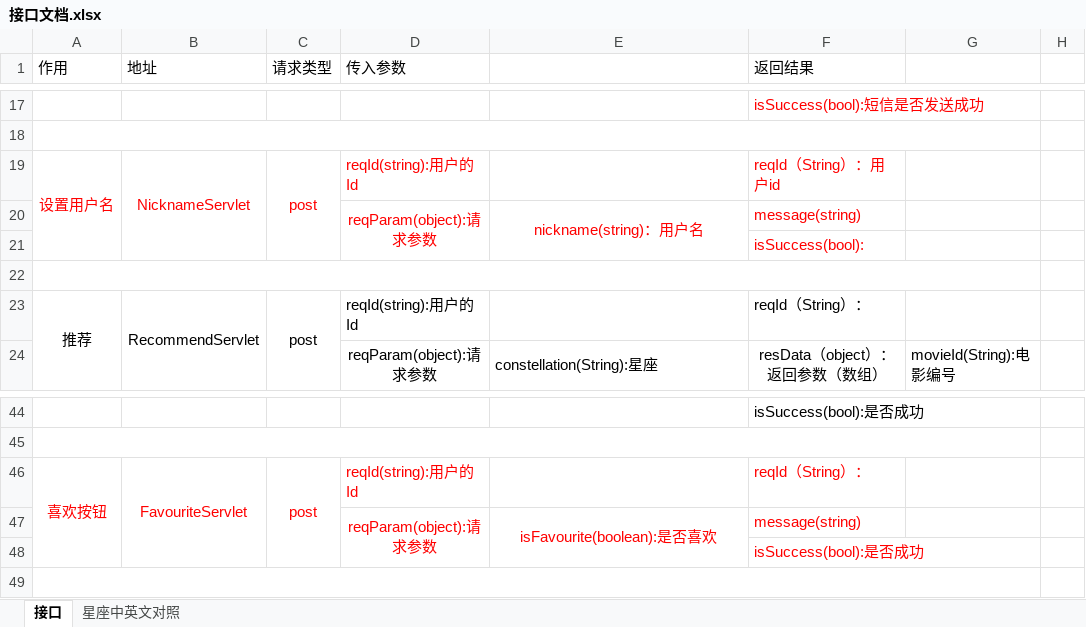
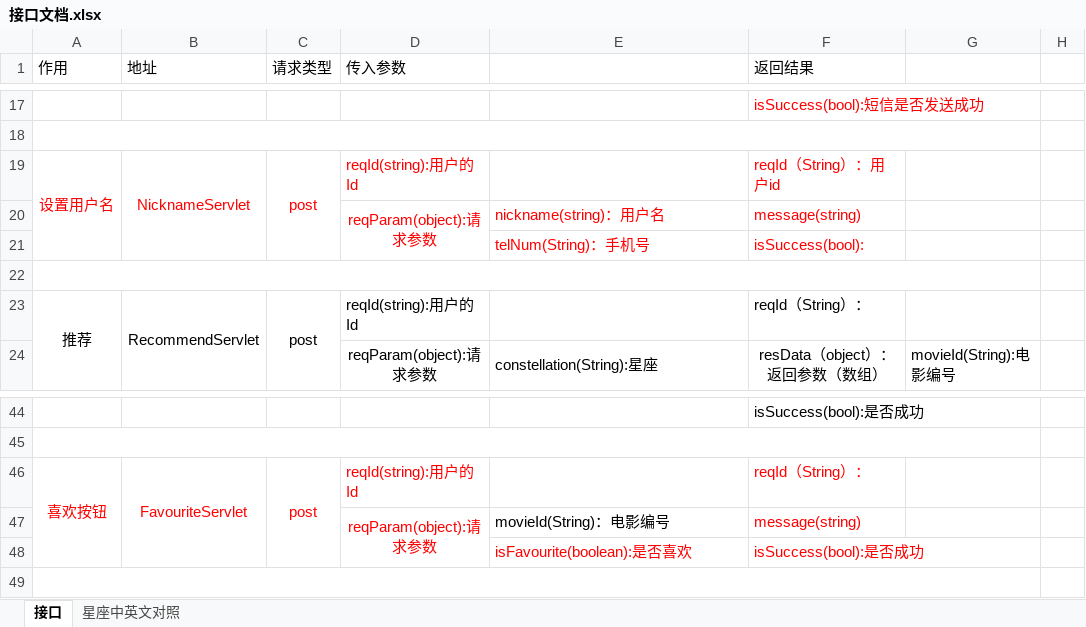
Before and after one commit to JeffLeeZero/404-Not-Found, an Excel workbook: BackCode/接口文档.xlsx, sheet 接口, drawn as a sheet; only a part is shown, gaps mark what is left out; values as stored, in another font and other column widths than the file's, no borders; the diff names each change by its address in the sheet, - before the commit and + after, or states it on an @@ line.

```diff
--- a/BackCode/接口文档.xlsx (sheet 接口)
+++ b/BackCode/接口文档.xlsx (sheet 接口)
-E20 alignment: center
+E20 alignment: left
-E20:E21 merged
-E21: (empty)
+E21: telNum(String)：手机号
-E47: isFavourite(boolean):是否喜欢
+E47: movieId(String)：电影编号
@@ E47 text colour: #FF0000 → black, alignment: center → left @@
-E47:E48 merged
-E48: (empty)
+E48: isFavourite(boolean):是否喜欢
```
Also changed, not shown: 11 other files.
